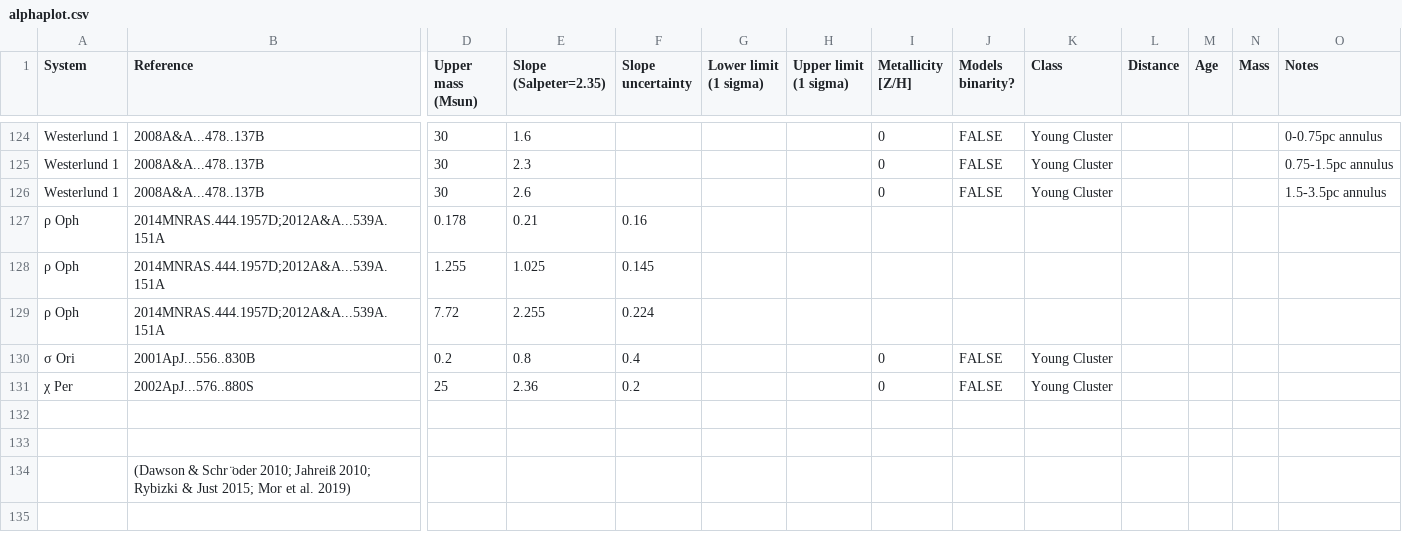
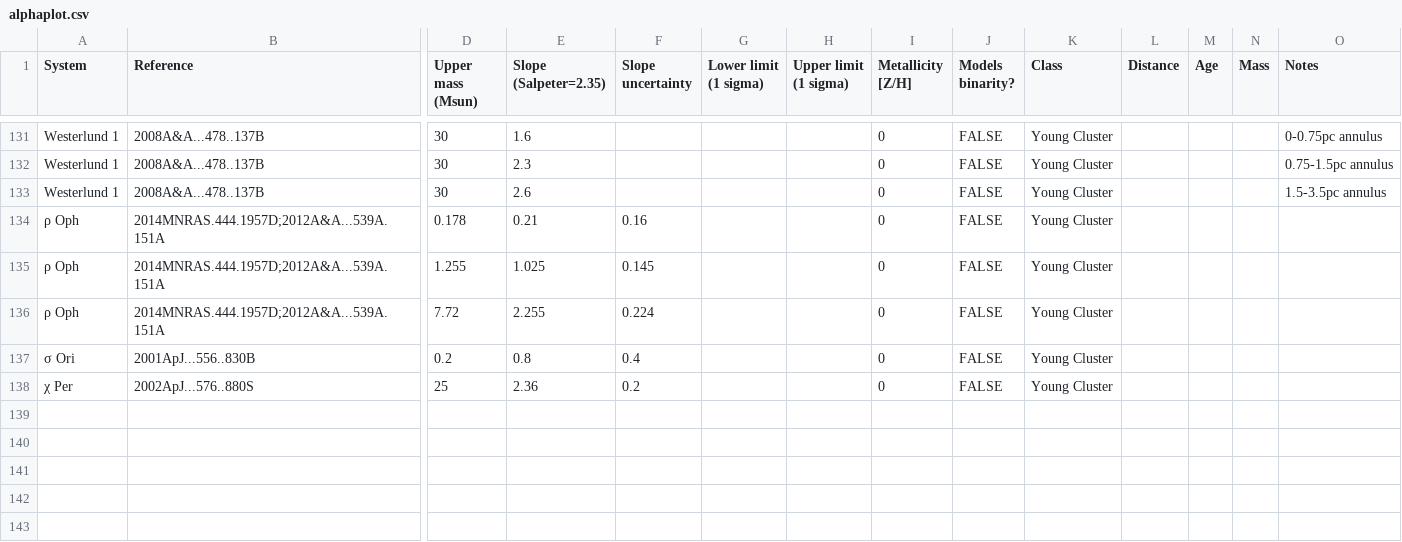
Before and after one commit to mikegrudic/alphaplot, a CSV file: alphaplot.csv, drawn as a sheet; only a part is shown, gaps mark what is left out; the shorter side is filled out with more unchanged rows; addresses are those after the commit; rows hold the shown columns only; the diff covers the shown part only; the diff names each change by its address in the sheet, - before the commit and + after, or states it on an @@ line.

```diff
--- a/alphaplot.csv
+++ b/alphaplot.csv
-I134:I136 (Metallicity [Z/H]): (empty)
+I134:I136 (Metallicity [Z/H]): 0
-J134:J136 (Models binarity?): (empty)
+J134:J136 (Models binarity?): FALSE
-K134:K136 (Class): (empty)
+K134:K136 (Class): Young Cluster
+row 139: (empty)
+row 140: (empty)
+row 141: (empty)
```
Also changed, not shown: 7 added rows and 38 edited cells elsewhere in this file, 1 other file.
